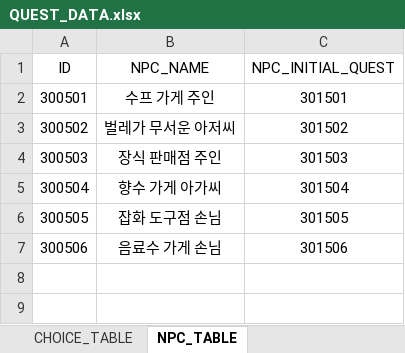
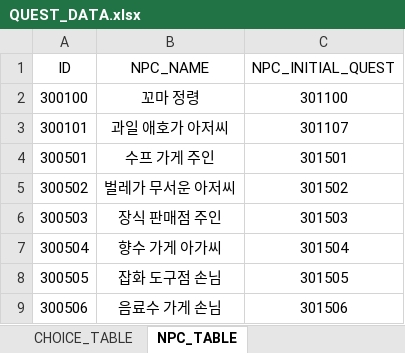
Before and after one commit to Meta3thProject/Project_S, an Excel workbook: Project_S/Assets/_JSH/Data/QUEST_DATA.xlsx, sheet NPC_TABLE, drawn as a sheet; values as stored, in another font and other column widths than the file's, no borders; the diff names each change by its address in the sheet, - before the commit and + after, or states it on an @@ line.

```diff
--- a/Project_S/Assets/_JSH/Data/QUEST_DATA.xlsx (sheet NPC_TABLE)
+++ b/Project_S/Assets/_JSH/Data/QUEST_DATA.xlsx (sheet NPC_TABLE)
+row 2: 300100 | 꼬마 정령 | 301100
+row 3: 300101 | 과일 애호가 아저씨 | 301107
```
Also changed, not shown: sheet DIALOGUE_TABLE, sheet QUEST_TABLE, sheet CHOICE_TABLE, 18 other files.
